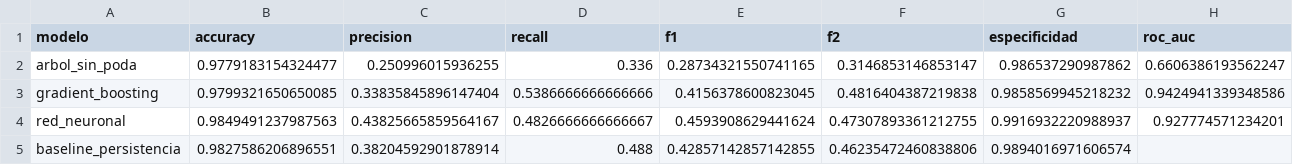
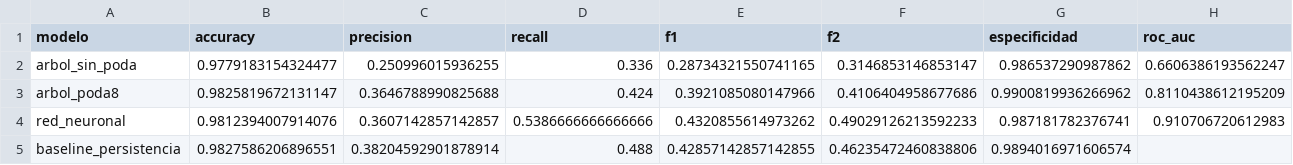
Before and after one commit to StevenSntg/SATEC-Carrion, a CSV file: results/metricas_modelos_robustez.csv, drawn as a sheet; only a part is shown; removed rows and columns are numbered as before the commit, all else as after; rows hold the shown columns only; the diff covers the shown part only; the diff names each change by its address in the sheet, - before the commit and + after, or states it on an @@ line.

```diff
--- a/results/metricas_modelos_robustez.csv
+++ b/results/metricas_modelos_robustez.csv
-row 3: gradient_boosting | 0.9799321650650085 | 0.33835845896147404 | 0.5386666666666666 | 0.4156378600823045 | 0.4816404387219838 | 0.9858569945218232 | 0.9424941339348586
+row 3: arbol_poda8 | 0.9825819672131147 | 0.3646788990825688 | 0.424 | 0.3921085080147966 | 0.4106404958677686 | 0.9900819936266962 | 0.8110438612195209
-B4 (accuracy): 0.9849491237987563
+B4 (accuracy): 0.9812394007914076
-C4 (precision): 0.43825665859564167
+C4 (precision): 0.3607142857142857
-D4 (recall): 0.4826666666666667
+D4 (recall): 0.5386666666666666
-E4 (f1): 0.4593908629441624
+E4 (f1): 0.4320855614973262
-F4 (f2): 0.47307893361212755
+F4 (f2): 0.49029126213592233
-G4 (especificidad): 0.9916932220988937
+G4 (especificidad): 0.987181782376741
-H4 (roc_auc): 0.927774571234201
+H4 (roc_auc): 0.910706720612983
```
Also changed, not shown: 7 edited cells elsewhere in this file, results/importancia_variables.csv, results/metricas_modelos.csv, 26 other files.
